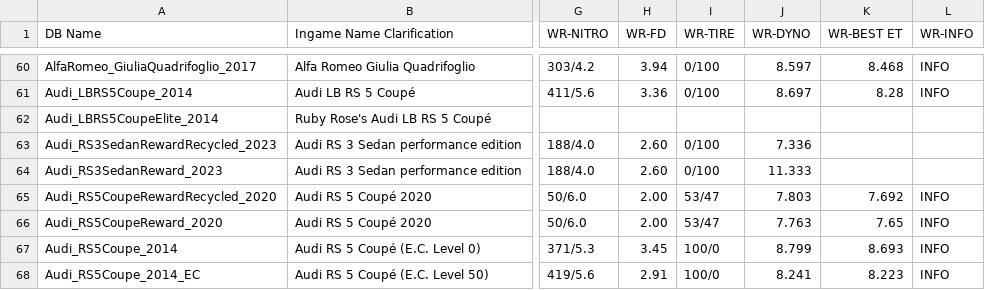
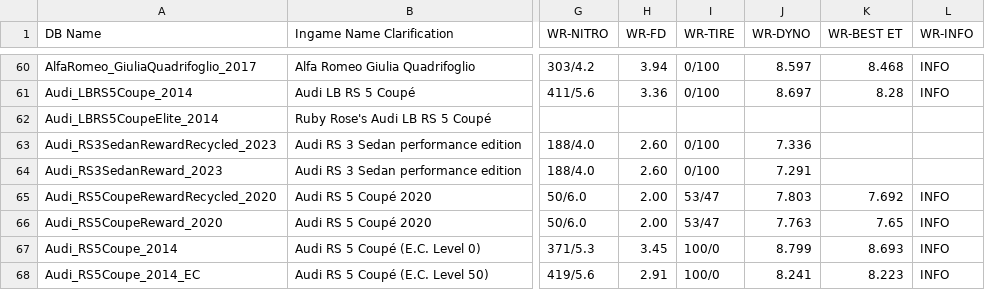
Before and after one commit to Nitro4CSR/CSR2WorldRecordsDB, a CSV file: WR-DB.csv, drawn as a sheet; only a part is shown, gaps mark what is left out; the diff names each change by its address in the sheet, - before the commit and + after, or states it on an @@ line.

Commit message:
Update WR-DB.csv

```diff
--- a/WR-DB.csv
+++ b/WR-DB.csv
-J64 (WR-DYNO): 11.333
+J64 (WR-DYNO): 7.291
```
